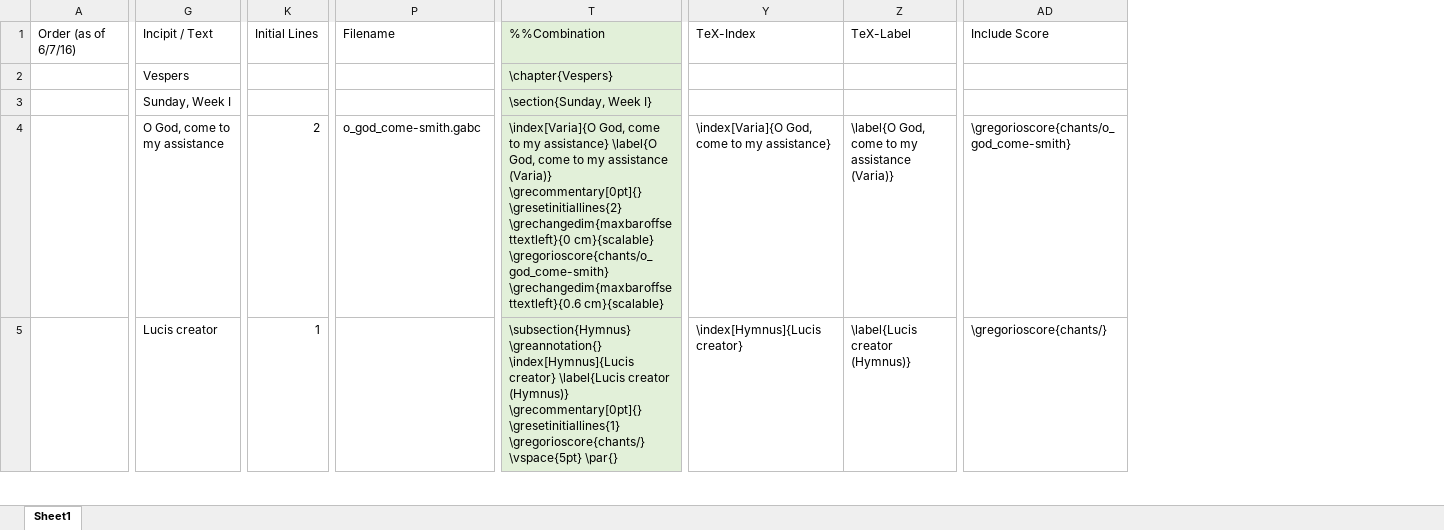
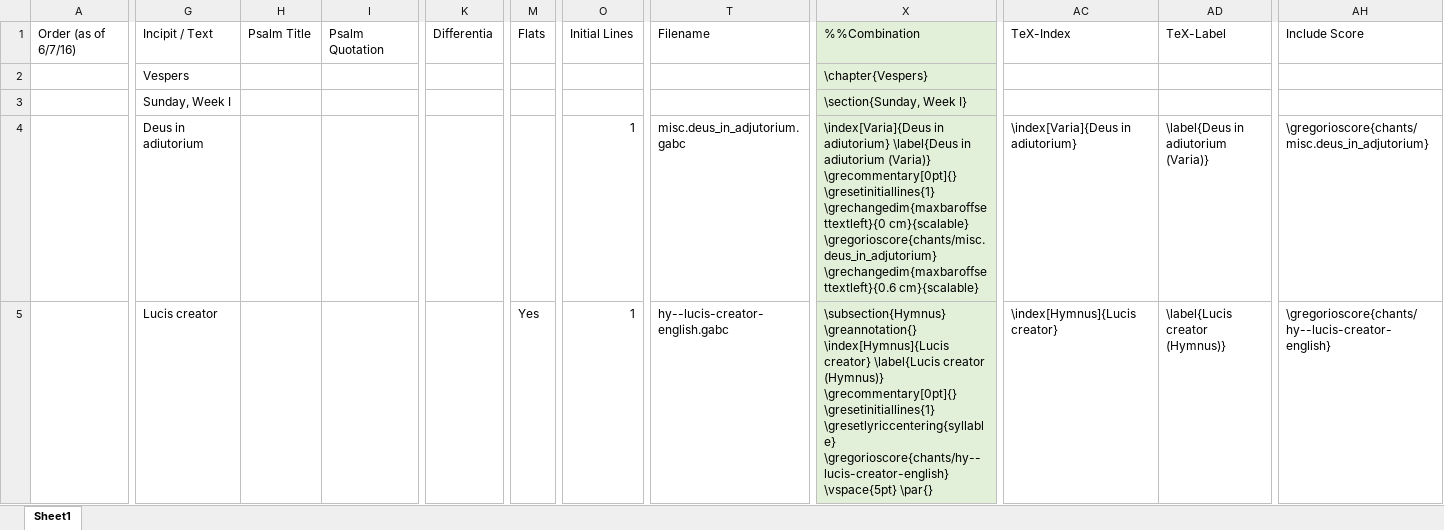
Before and after one commit to innocentop/VesperaleOP, an Excel workbook: VesperaleOP.xlsx, sheet Sheet1, drawn as a sheet; only a part is shown, gaps mark what is left out; values as stored, in another font and other column widths than the file's, no borders; removed rows and columns are numbered as before the commit, all else as after; the diff covers the shown part only; the diff names each change by its address in the sheet, - before the commit and + after, or states it on an @@ line.

Commit message:
Working on Week I Sunday Vespers

```diff
--- a/VesperaleOP.xlsx (sheet Sheet1)
+++ b/VesperaleOP.xlsx (sheet Sheet1)
+column H, row 1: Psalm Title
+column I, row 1: Psalm Quotation
+column K, row 1: Differentia
+column M, rows 1-5: Flats |  |  |  | Yes
-column T, rows 1-5: %%Combination | \chapter{Vespers} | \section{Sunday, Week I} | \index[Varia]{O God, come to my assistance} \label{O God, come to my assistance (Varia)} \grecommentary[0pt]{} \gresetinitiallines{2} \grechangedim{maxbaroffsettextleft}{0 cm}{scalable} \gregorioscore{chants/o_god_come-smith} \grechangedim{maxbaroffsettextleft}{0.6 cm}{scalable} | \subsection{Hymnus} \greannotation{} \index[Hymnus]{Lucis creator} \label{Lucis creator (Hymnus)} \grecommentary[0pt]{} \gresetinitiallines{1} \gregorioscore{chants/} \vspace{5pt} \par{}
+column X, rows 1-5: %%Combination | \chapter{Vespers} | \section{Sunday, Week I} | \index[Varia]{Deus in adiutorium} \label{Deus in adiutorium (Varia)} \grecommentary[0pt]{} \gresetinitiallines{1} \grechangedim{maxbaroffsettextleft}{0 cm}{scalable} \gregorioscore{chants/misc.deus_in_adjutorium} \grechangedim{maxbaroffsettextleft}{0.6 cm}{scalable} | \subsection{Hymnus} \greannotation{} \index[Hymnus]{Lucis creator} \label{Lucis creator (Hymnus)} \grecommentary[0pt]{} \gresetinitiallines{1} \gresetlyriccentering{syllable} \gregorioscore{chants/hy--lucis-creator-english} \vspace{5pt} \par{}
-column AD, rows 1-5: Include Score |  |  | \gregorioscore{chants/o_god_come-smith} | \gregorioscore{chants/}
+column AH, rows 1-5: Include Score |  |  | \gregorioscore{chants/misc.deus_in_adjutorium} | \gregorioscore{chants/hy--lucis-creator-english}
-G4: O God, come to my assistance
+G4: Deus in adiutorium
-O4: 2
+O4: 1
-T4: o_god_come-smith.gabc
+T4: misc.deus_in_adjutorium.gabc
-AC4: \index[Varia]{O God, come to my assistance}
+AC4: \index[Varia]{Deus in adiutorium}
-AD4: \label{O God, come to my assistance (Varia)}
+AD4: \label{Deus in adiutorium (Varia)}
-T5: (empty)
+T5: hy--lucis-creator-english.gabc
```
Also changed, not shown: 2 added rows, 2 removed rows and 37 edited cells elsewhere in this sheet, formulas that keep their value, 18 other files.
